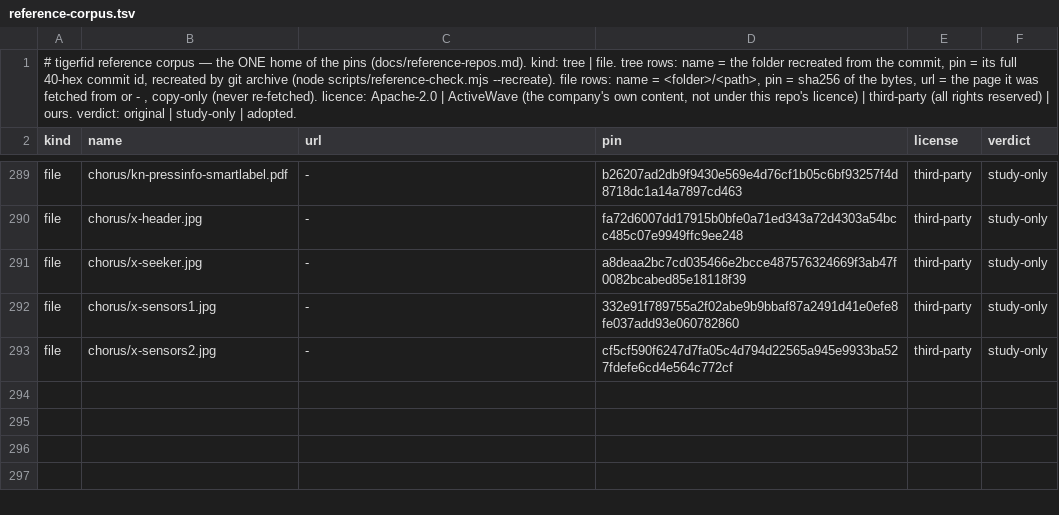
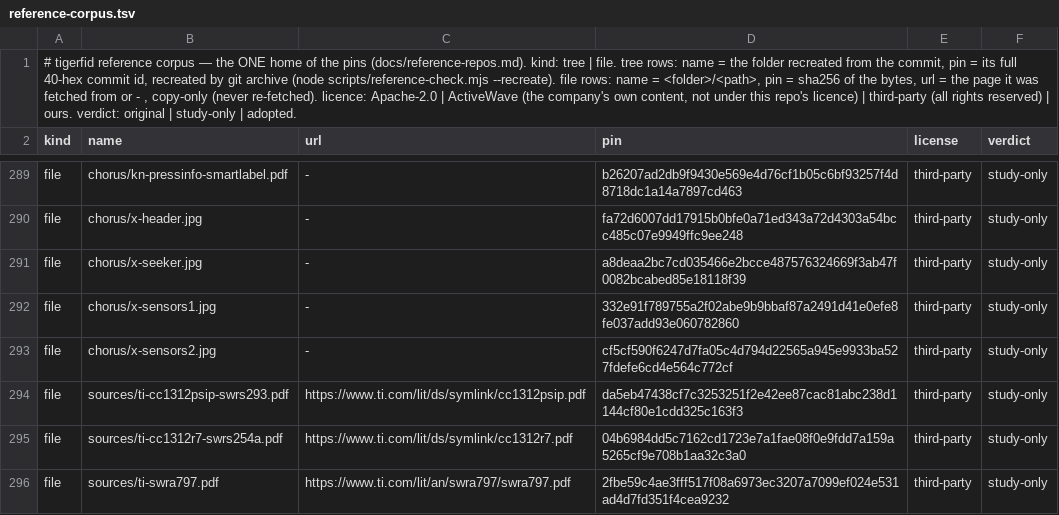
Before and after one commit to tourajghaffari/tigerfid, a TSV file: docs/reference-corpus.tsv, drawn as a sheet; only a part is shown, gaps mark what is left out; the diff names each change by its address in the sheet, - before the commit and + after, or states it on an @@ line.

Commit message:
Story 2.1.3: the radio and location study, with the law read first and three TI sources pinned

```diff
--- a/docs/reference-corpus.tsv
+++ b/docs/reference-corpus.tsv
+row 294: file | sources/ti-cc1312psip-swrs293.pdf | https://www.ti.com/lit/ds/symlink/cc1312psip.pdf | da5eb47438cf7c3253251f2e42ee87cac81abc238d1144cf80e1cdd325c163f3 | third-party | study-only
+row 295: file | sources/ti-cc1312r7-swrs254a.pdf | https://www.ti.com/lit/ds/symlink/cc1312r7.pdf | 04b6984dd5c7162cd1723e7a1fae08f0e9fdd7a159a5265cf9e708b1aa32c3a0 | third-party | study-only
+row 296: file | sources/ti-swra797.pdf | https://www.ti.com/lit/an/swra797/swra797.pdf | 2fbe59c4ae3fff517f08a6973ec3207a7099ef024e531ad4d7fd351f4cea9232 | third-party | study-only
```
Also changed, not shown: 1 other file.
